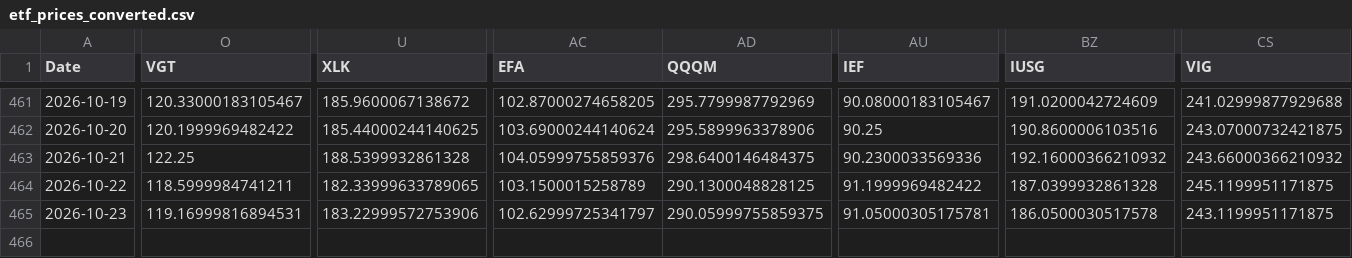
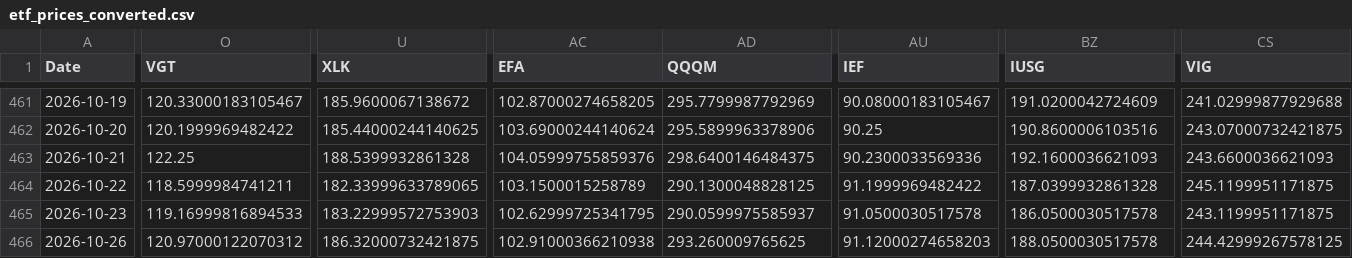
Before and after one commit to chordiaprovit/smart_portfolio_bot_local_ai, a CSV file: data/etf_prices_converted.csv, drawn as a sheet; only a part is shown, gaps mark what is left out; rows hold the shown columns only; the diff covers the shown part only; the diff names each change by its address in the sheet, - before the commit and + after, or states it on an @@ line.

```diff
--- a/data/etf_prices_converted.csv
+++ b/data/etf_prices_converted.csv
-BZ463 (IUSG): 192.16000366210932
+BZ463 (IUSG): 192.1600036621093
-CS463 (VIG): 243.66000366210932
+CS463 (VIG): 243.6600036621093
-O465 (VGT): 119.16999816894531
+O465 (VGT): 119.16999816894533
-U465 (XLK): 183.22999572753906
+U465 (XLK): 183.22999572753903
-AC465 (EFA): 102.62999725341797
+AC465 (EFA): 102.62999725341795
-AD465 (QQQM): 290.05999755859375
+AD465 (QQQM): 290.0599975585937
-AU465 (IEF): 91.05000305175781
+AU465 (IEF): 91.0500030517578
+row 466: 2026-10-26 | 120.97000122070312 | 186.32000732421875 | 102.91000366210938 | 293.260009765625 | 91.12000274658203 | 188.0500030517578 | 244.42999267578125
```
Also changed, not shown: 6 edited cells elsewhere in this file.
